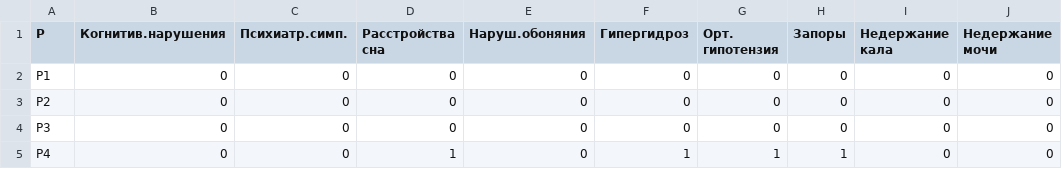
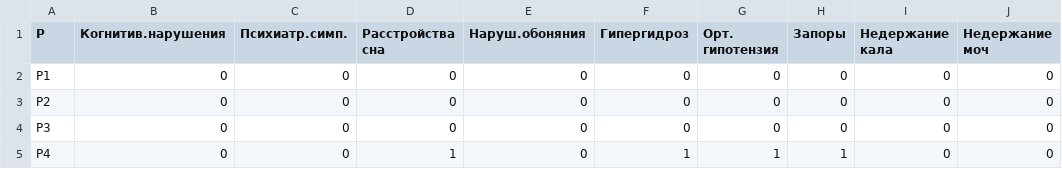
Before and after one commit to Alximik501/visual, a CSV file: Start1.csv, drawn as a sheet; only a part is shown.

Commit message:
Update Start1.csv

```diff
--- a/Start1.csv
+++ b/Start1.csv
@@ -1,2 +1,2 @@
-P;Когнитив.нарушения;Психиатр.симп.;Расстройства сна;Наруш.обоняния;Гипергидроз;Орт. гипотензия;Запоры;Недержание кала;Недержание мочи
+P;Когнитив.нарушения;Психиатр.симп.;Расстройства сна;Наруш.обоняния;Гипергидроз;Орт. гипотензия;Запоры;Недержание кала;Недержание моч
 P1;0;0;0;0;0;0;0;0;0
```
